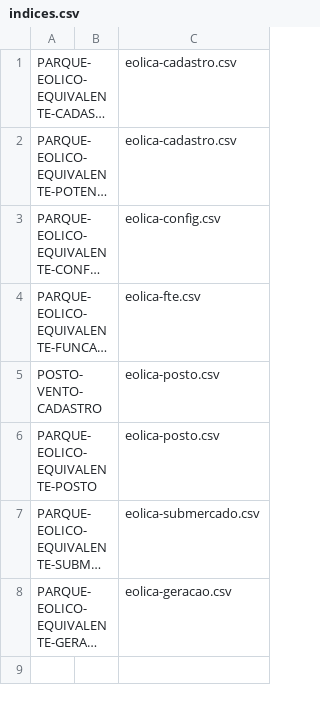
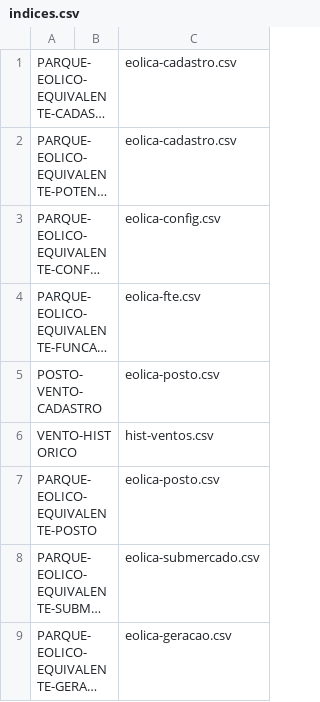
Before and after one commit to rjmalves/eolicas-newave-deck, a CSV file: app/static/indices.csv, drawn as a sheet; long unchanged cells end in …; the diff names each change by its address in the sheet, - before the commit and + after, or states it on an @@ line.

Commit message:
fix historico indices

```diff
--- a/app/static/indices.csv
+++ b/app/static/indices.csv
+row 6: VENTO-HISTORICO |  | hist-ventos.csv
```
